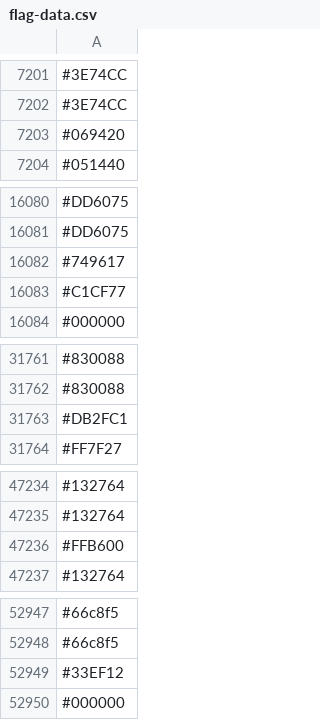
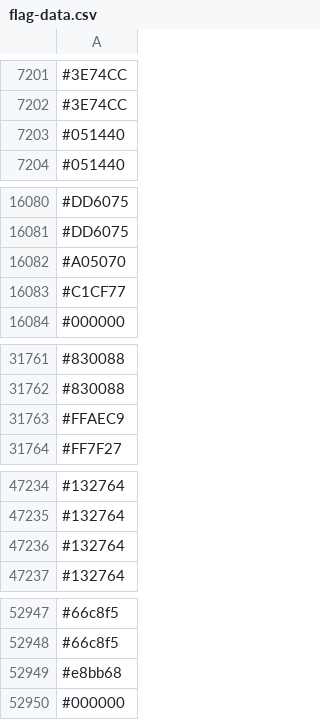
Before and after one commit to capsuleman/dirtybiology-flag-versioning, a CSV file: flag-data.csv, drawn as a sheet; only a part is shown, gaps mark what is left out; removed rows and columns are numbered as before the commit, all else as after; the diff covers the shown part only; the diff names each change by its address in the sheet, - before the commit and + after, or states it on an @@ line.

Commit message:
:camera_flash: Update flag data

```diff
--- a/flag-data.csv
+++ b/flag-data.csv
-row 7203: #069420
+row 7203: #051440
-row 16082: #749617
+row 16082: #A05070
-row 31763: #DB2FC1
+row 31763: #FFAEC9
-row 47236: #FFB600
+row 47236: #132764
-row 52949: #33EF12
+row 52949: #e8bb68
```
Also changed, not shown: 16 added rows, 16 removed rows, 5 moved rows and 5 edited cells elsewhere in this file.
